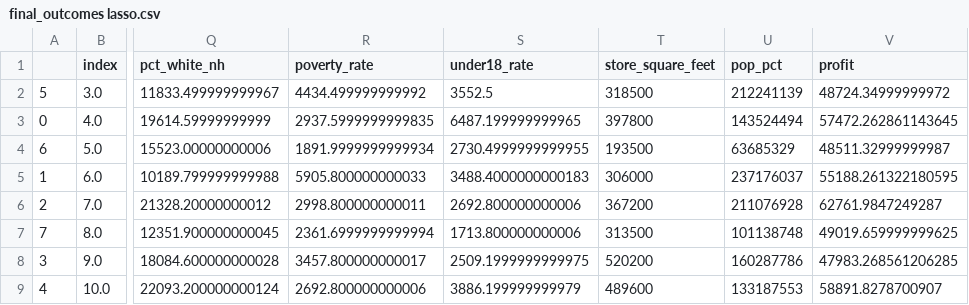
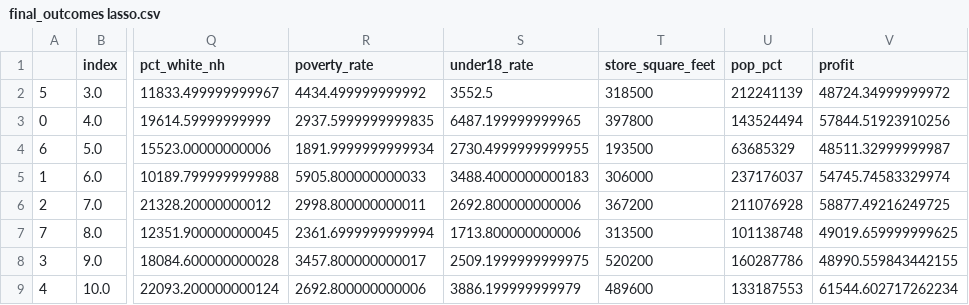
Before and after one commit to rayruzzo/Capstone-3---Beanie-Coffee, a CSV file: final_outcomes lasso.csv, drawn as a sheet; only a part is shown, gaps mark what is left out; the diff names each change by its address in the sheet, - before the commit and + after, or states it on an @@ line.

```diff
--- a/final_outcomes lasso.csv
+++ b/final_outcomes lasso.csv
-V3 (profit): 57472.262861143645
+V3 (profit): 57844.51923910256
-V5 (profit): 55188.261322180595
+V5 (profit): 54745.74583329974
-V6 (profit): 62761.9847249287
+V6 (profit): 58877.49216249725
-V8 (profit): 47983.268561206285
+V8 (profit): 48990.559843442155
-V9 (profit): 58891.8278700907
+V9 (profit): 61544.602717262234
```
Also changed, not shown: final_outcomes forest.csv, full potential predictions forest.csv, 4 other files.
